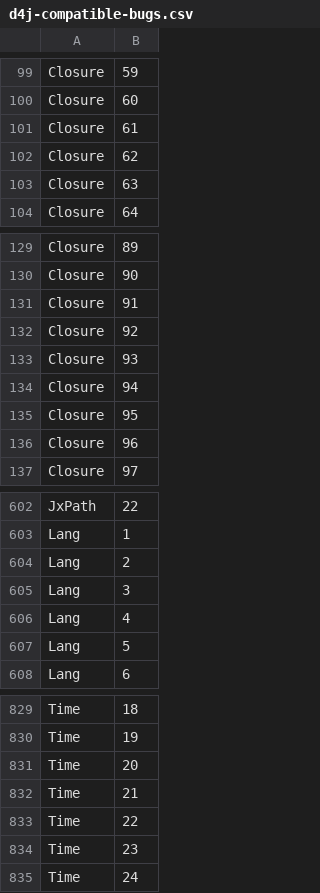
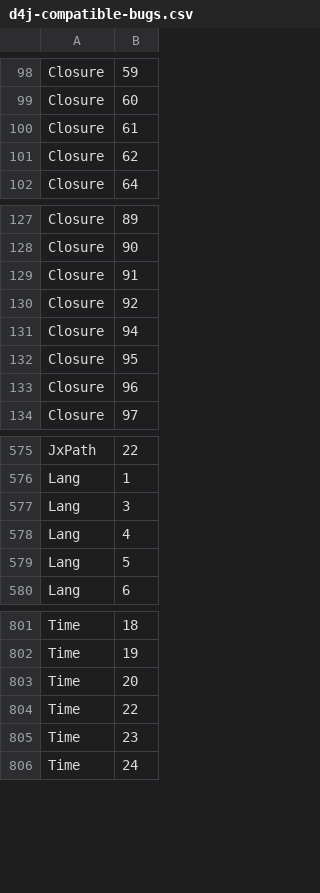
Before and after one commit to Thomsch/untangling-tools-benchmark, a CSV file: data/d4j-compatible-bugs.csv, drawn as a sheet; only a part is shown, gaps mark what is left out; the diff covers the shown part only.

```diff
--- a/data/d4j-compatible-bugs.csv
+++ b/data/d4j-compatible-bugs.csv
@@ -102,3 +101,2 @@ Closure,61
 Closure,62
-Closure,63
 Closure,64
@@ -132,3 +130,2 @@ Closure,91
 Closure,92
-Closure,93
 Closure,94
@@ -603,3 +576,2 @@ JxPath,22
 Lang,1
-Lang,2
 Lang,3
@@ -831,3 +803,2 @@ Time,19
 Time,20
-Time,21
 Time,22
```
Also changed, not shown: 25 removed rows elsewhere in this file, 1 other file.
